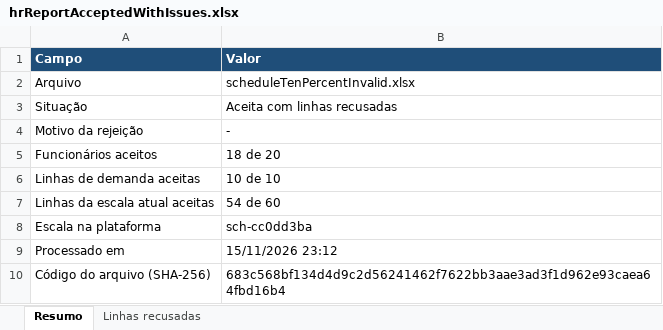
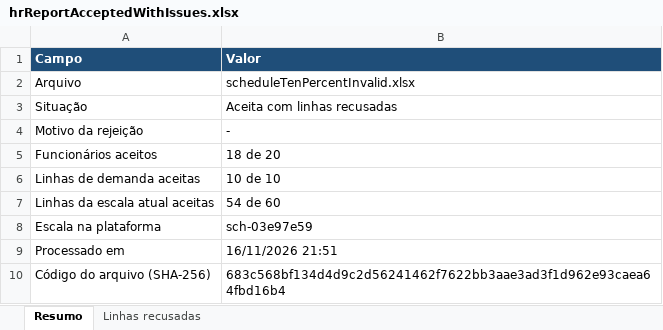
Before and after one commit to haruoooo/SemestralRpa, an Excel workbook: assets/reports/hrReportAcceptedWithIssues.xlsx, sheet Resumo, drawn as a sheet; values as stored, in another font and other column widths than the file's, no borders; the diff names each change by its address in the sheet, - before the commit and + after, or states it on an @@ line.

```diff
--- a/assets/reports/hrReportAcceptedWithIssues.xlsx (sheet Resumo)
+++ b/assets/reports/hrReportAcceptedWithIssues.xlsx (sheet Resumo)
-B8 (Valor): sch-cc0dd3ba
+B8 (Valor): sch-03e97e59
-B9 (Valor): 15/11/2026 23:12
+B9 (Valor): 16/11/2026 21:51
```
Also changed, not shown: assets/reports/hrReportRejected.xlsx, 36 other files.
